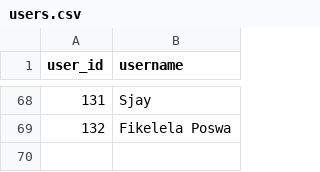
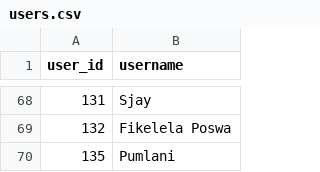
Before and after one commit to IsiXhosa-click/database, a CSV file: users.csv, drawn as a sheet; only a part is shown, gaps mark what is left out.

Commit message:
Daily backup for 2025-10-24 > > on-behalf-of: @IsiXhosa-click <restiosondev@gmail.com>

```diff
--- a/users.csv
+++ b/users.csv
@@ -69 +69,2 @@ user_id,username
 132,Fikelela Poswa
+135,Pumlani
```
